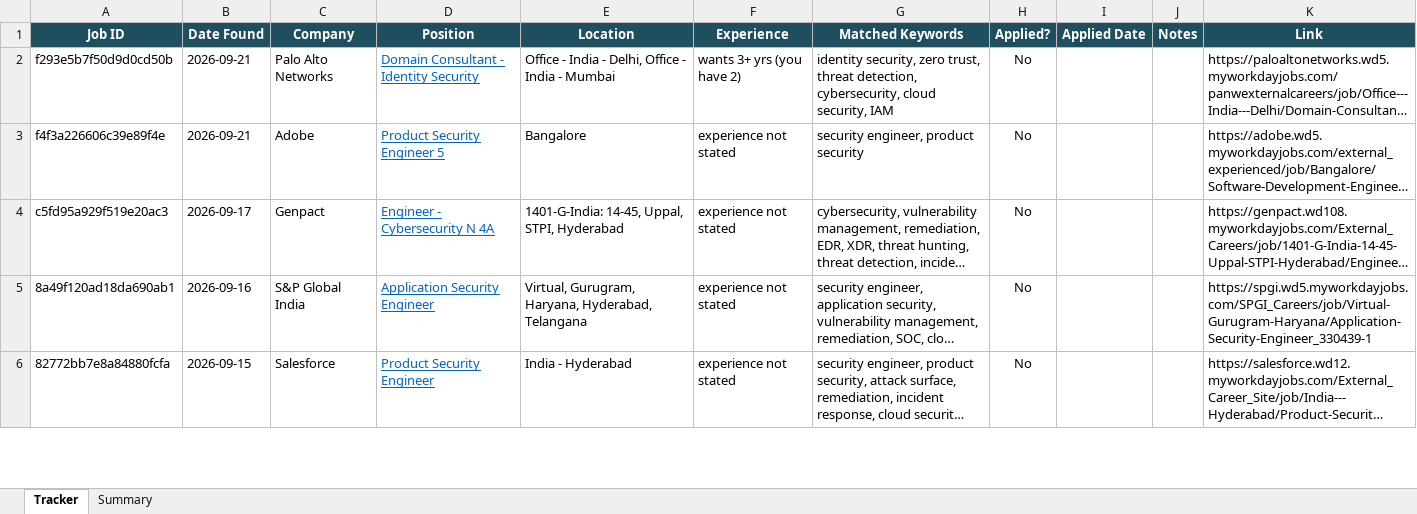
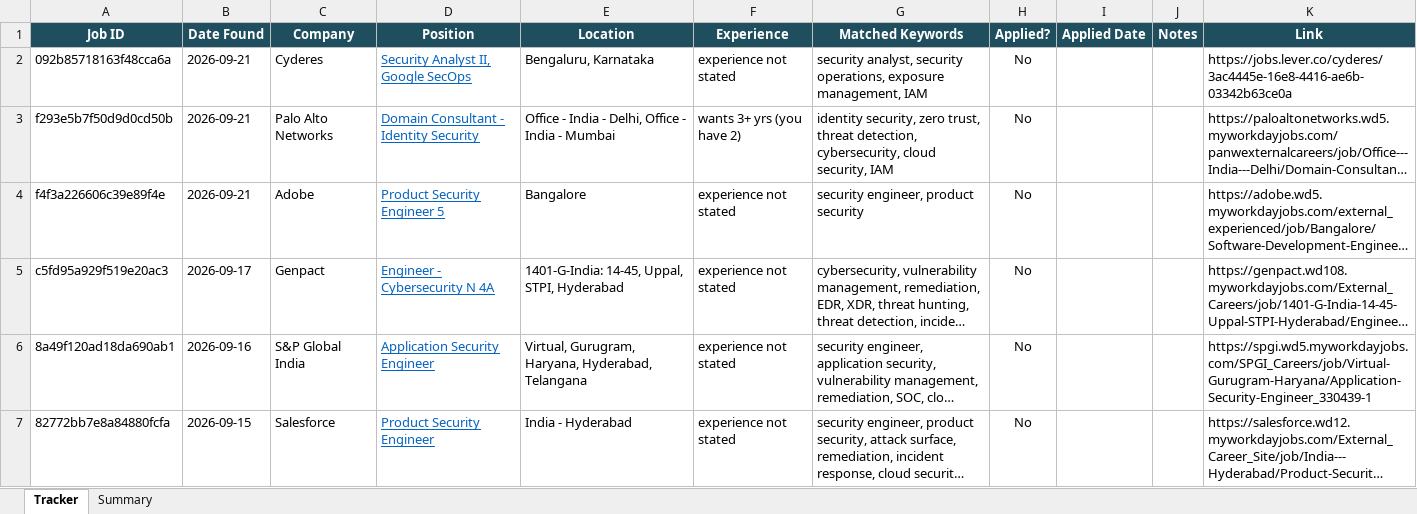
Before and after one commit to rajattiwari-stack/job-sentinel, an Excel workbook: tracker.xlsx, sheet Tracker, drawn as a sheet; only a part is shown; long unchanged cells end in …; values as stored, in another font and other column widths than the file's, no borders; conditional formats not drawn; the diff names each change by its address in the sheet, - before the commit and + after, or states it on an @@ line.

```diff
--- a/tracker.xlsx (sheet Tracker)
+++ b/tracker.xlsx (sheet Tracker)
+row 2: 092b85718163f48cca6a | 2026-09-21 | Cyderes | Security Analyst II, Google SecOps | Bengaluru, Karnataka | experience not stated | security analyst, security operations, exposure management, IAM | No |  |  | https://jobs.lever.co/cyderes/3ac4445e-16e8-4416-ae6b-03342b63ce0a
```
Also changed, not shown: 2 other files.
